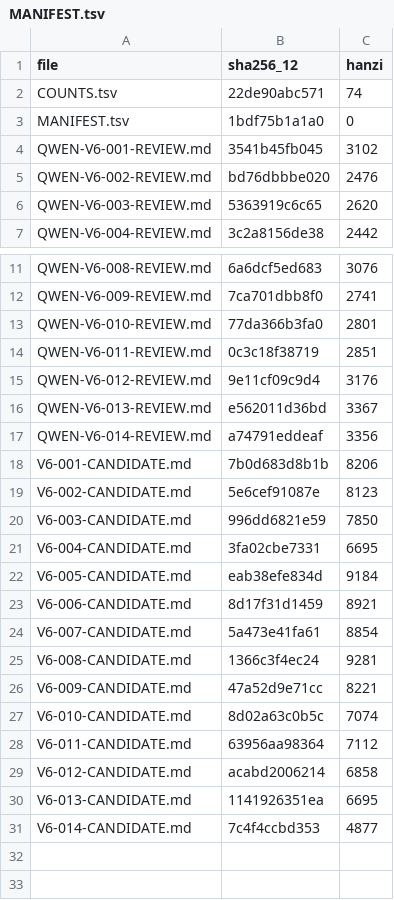
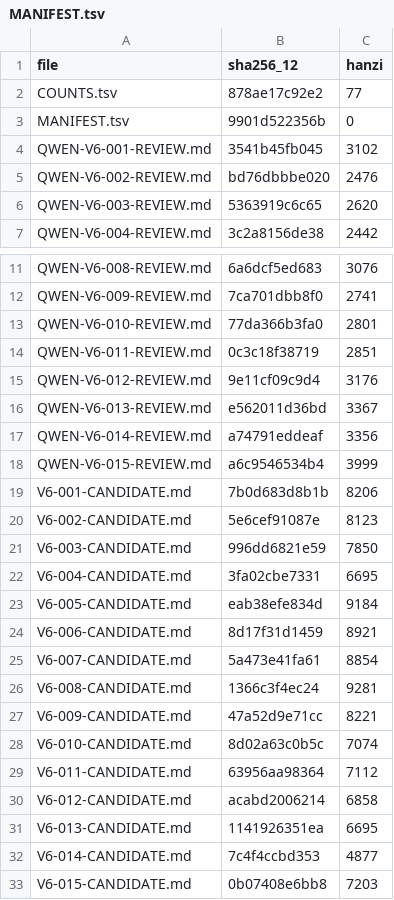
Before and after one commit to LYL-Z/the-memory-reading-notes, a TSV file: editorial/literary-revision/qwen-max/volume-06/MANIFEST.tsv, drawn as a sheet; only a part is shown, gaps mark what is left out.

Commit message:
lit(QWEN-R1): V6-015倒数第二次模拟 6376->7203(+827,+13.0%) 第六部结构损伤第二重章:九类事故大规模重排mv615段落级cut闭包,切块边界保留可整块回退；事故:考场段两版(手指汗6像0落在两天订正之后已前移)、考后走廊与水房两版并存且水房内部重演走廊看草稿已合并、找宋俊豪两版已合并为一次连续对话、食堂两版已合并、订正三版按时间分层、早上粥四版压缩为开头结尾两版、发条子时序倒错(已订正才写条子第二天下午发)已整体后移、宋俊豪还条子段落在倒数第一次之后已前移、口袋与书里矛盾已统一为书脊撑开；另修三处衔接:我点头紧接父亲说话、发现会的那问改又确认一遍、老师讲的时候改未来式；宋俊豪五处对白零新增(三个字不能当答案承重句三处呼应全保留)、母亲四处零新增(母亲零新增第十五章)、父亲三处零新增、陈思懿两处零新增、没有奇迹的普通比一句翻盘的故事更像那些天定盘句一字未动、母亲纸条少吃辣比你要争气有用一字未动、结尾整段一字未动、顶针零降密；新增条子上不止那个数字(我现在说不出那张纸上一共有几栏/一个数字只需要一种情绪一整张纸需要好几种这是省事/是我只给了他们一个数字他们只能就着这个数字说话/那两天里最孤独的不是考差是我亲手把可以说的东西删到只剩一样然后抱怨没人懂)+那个抱着笔袋说我有两道大题空着的女生(我把她当成了证据证据是有用途的用完就该有个结论/她不是证据她是一个自己也要过日子的人/同一套卷子发给一屋子人就是一屋子不同的考试)；登记待裁:陈思懿为物理老师却讲数学卷档案未载原稿未改；自查拦下四处:十七八岁无据年龄已改当年、四十个人未核人数已改一屋子人、替女生新增三项无据行为已压缩、宋俊豪问原稿从未问过已改我说

```diff
--- a/editorial/literary-revision/qwen-max/volume-06/MANIFEST.tsv
+++ b/editorial/literary-revision/qwen-max/volume-06/MANIFEST.tsv
@@ -1,4 +1,4 @@
 file	sha256_12	hanzi
-COUNTS.tsv	22de90abc571	74
-MANIFEST.tsv	1bdf75b1a1a0	0
+COUNTS.tsv	878ae17c92e2	77
+MANIFEST.tsv	9901d522356b	0
 QWEN-V6-001-REVIEW.md	3541b45fb045	3102
@@ -17,2 +17,3 @@ QWEN-V6-013-REVIEW.md	e562011d36bd	3367
 QWEN-V6-014-REVIEW.md	a74791eddeaf	3356
+QWEN-V6-015-REVIEW.md	a6c9546534b4	3999
 V6-001-CANDIDATE.md	7b0d683d8b1b	8206
@@ -31 +32,2 @@ V6-013-CANDIDATE.md	1141926351ea	6695
 V6-014-CANDIDATE.md	7c4f4ccbd353	4877
+V6-015-CANDIDATE.md	0b07408e6bb8	7203
```
Also changed, not shown: editorial/literary-revision/qwen-max/QWEN-CHAPTER-QUEUE.tsv, editorial/literary-revision/qwen-max/QWEN-REVISION-LEDGER.tsv, 9 other files.
